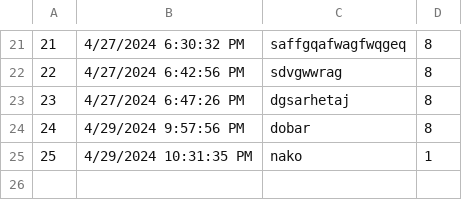
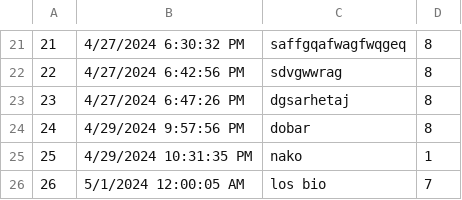
Before and after one commit to VeljkoW/Tourism-Accommodation-Management-App, a CSV file: Resources/Data/comments.csv, drawn as a sheet; only a part is shown, gaps mark what is left out.

```diff
--- a/Resources/Data/comments.csv
+++ b/Resources/Data/comments.csv
@@ -25 +25,2 @@
 25|4/29/2024 10:31:35 PM|nako|1
+26|5/1/2024 12:00:05 AM|los bio|7
```
Also changed, not shown: Resources/Data/scheduledRenovation.csv, 10 other files.
